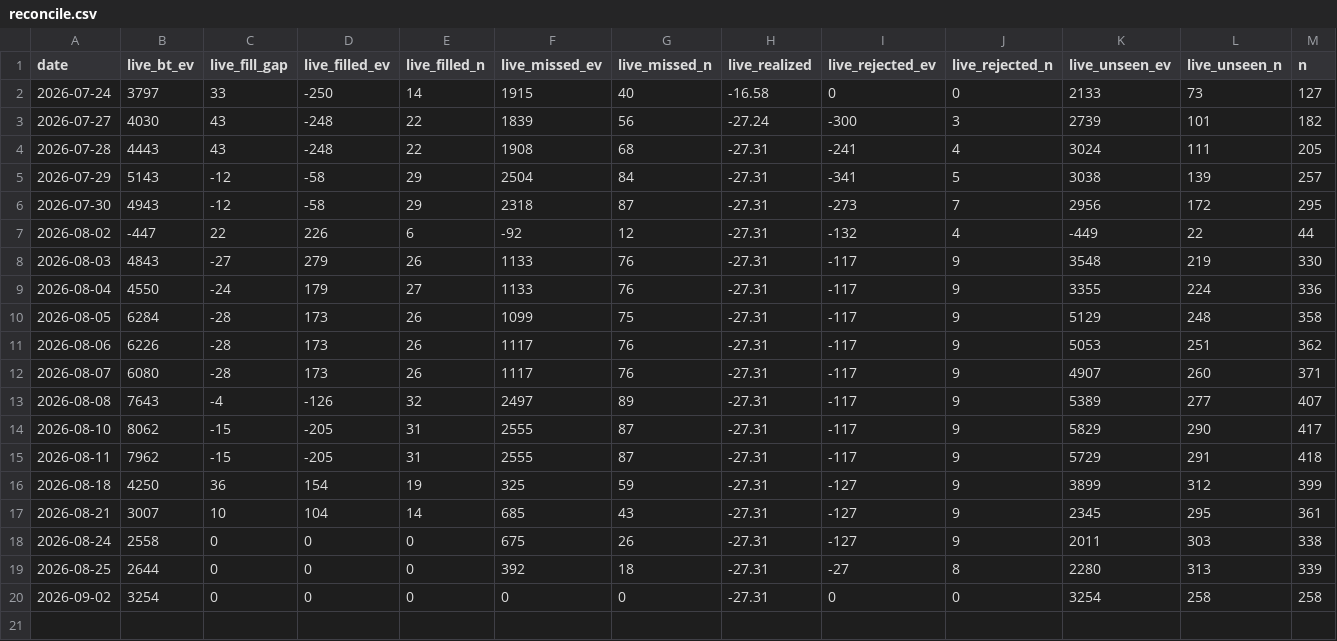
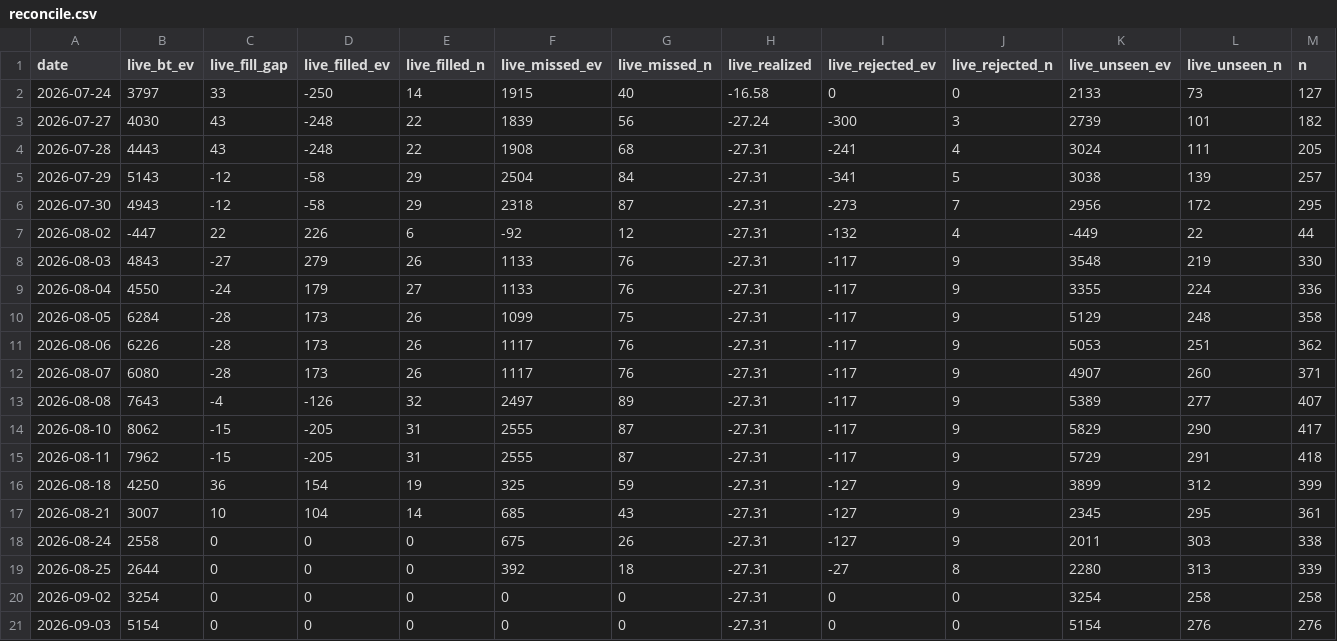
Before and after one commit to jaxperro/winning-wallet-finder, a CSV file: history/reconcile.csv, drawn as a sheet; only a part is shown; rows hold the shown columns only; the diff names each change by its address in the sheet, - before the commit and + after, or states it on an @@ line.

Commit message:
live: daily refresh — skilled + sharp wallets [skip ci]

```diff
--- a/history/reconcile.csv
+++ b/history/reconcile.csv
+row 21: 2026-09-03 | 5154 | 0 | 0 | 0 | 0 | 0 | -27.31 | 0 | 0 | 5154 | 276 | 276
```
Also changed, not shown: 9 other files.
